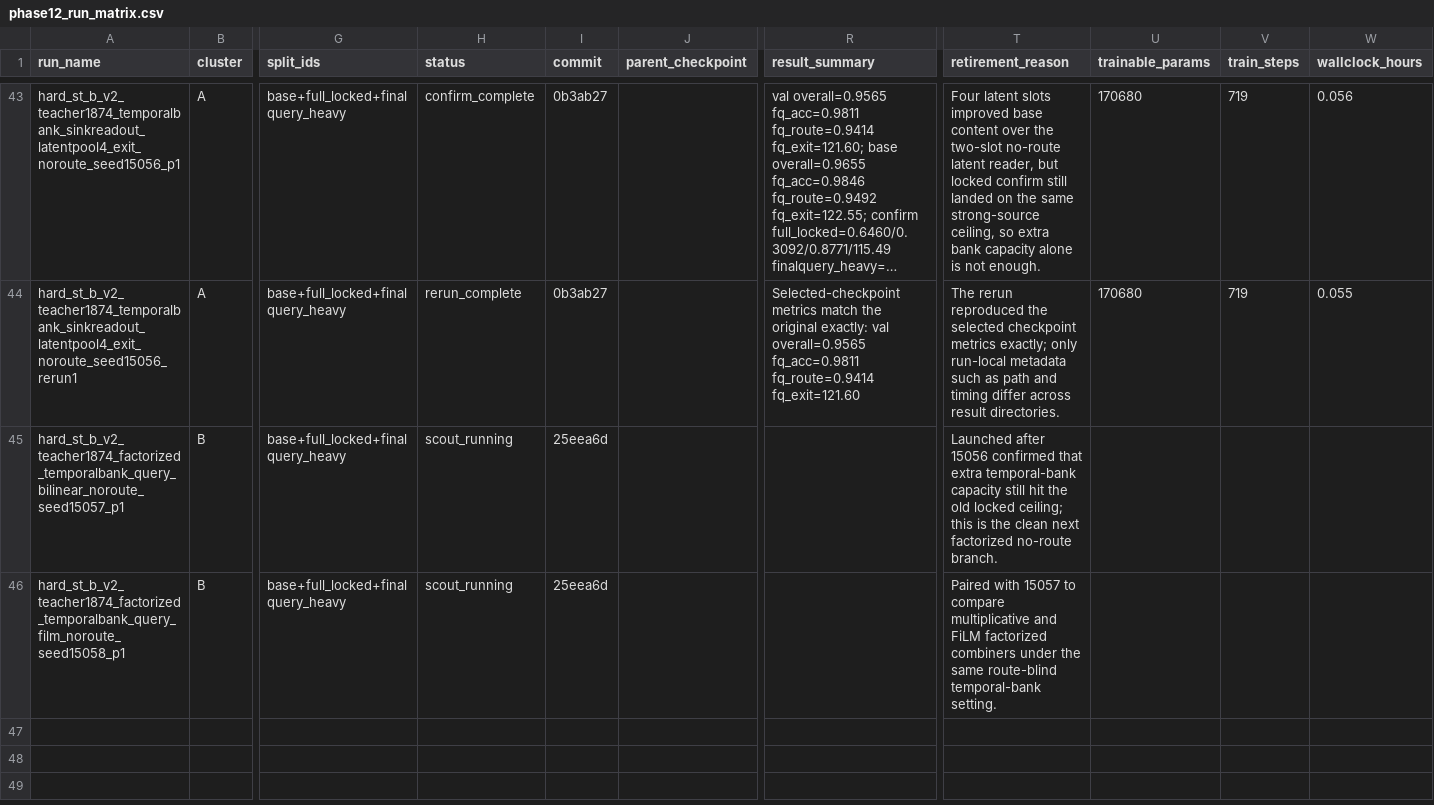
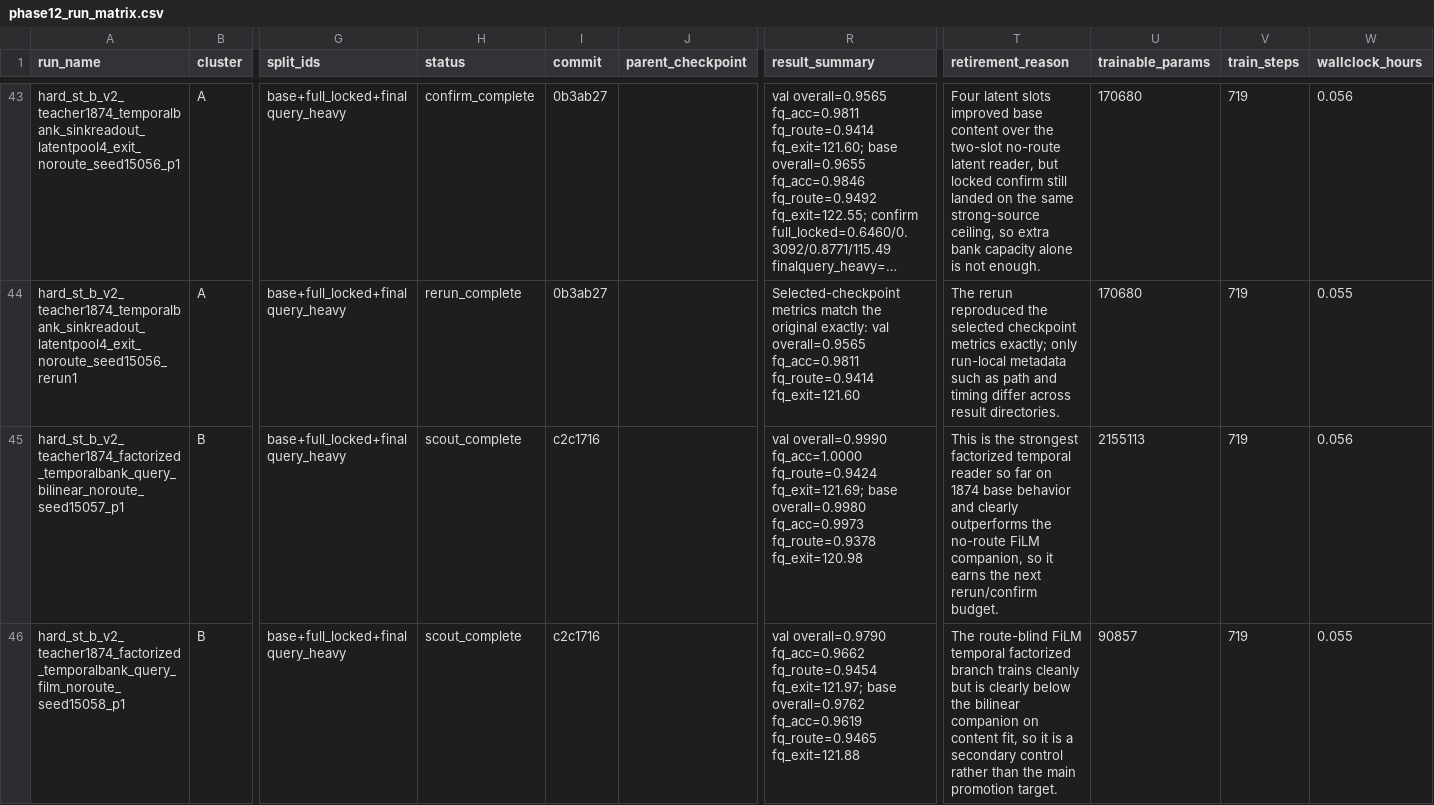
Before and after one commit to catid/gnn2, a CSV file: docs/phase12_run_matrix.csv, drawn as a sheet; only a part is shown, gaps mark what is left out; long unchanged cells end in …; the diff covers the shown part only; the diff names each change by its address in the sheet, - before the commit and + after, or states it on an @@ line.

Commit message:
Record phase12 no-route factorized temporal pivot

```diff
--- a/docs/phase12_run_matrix.csv
+++ b/docs/phase12_run_matrix.csv
-H45:H46 (status): scout_running
+H45:H46 (status): scout_complete
-I45:I46 (commit): 25eea6d
+I45:I46 (commit): c2c1716
-R45 (result_summary): (empty)
+R45 (result_summary): val overall=0.9990 fq_acc=1.0000 fq_route=0.9424 fq_exit=121.69; base overall=0.9980 fq_acc=0.9973 fq_route=0.9378 fq_exit=120.98
-T45 (retirement_reason): Launched after 15056 confirmed that extra temporal-bank capacity still hit the old locked ceiling; this is the clean next factorized no-route branch.
+T45 (retirement_reason): This is the strongest factorized temporal reader so far on 1874 base behavior and clearly outperforms the no-route FiLM companion, so it earns the next rerun/confirm budget.
-U45 (trainable_params): (empty)
+U45 (trainable_params): 2155113
-V45:V46 (train_steps): (empty)
+V45:V46 (train_steps): 719
-W45 (wallclock_hours): (empty)
+W45 (wallclock_hours): 0.056
-R46 (result_summary): (empty)
+R46 (result_summary): val overall=0.9790 fq_acc=0.9662 fq_route=0.9454 fq_exit=121.97; base overall=0.9762 fq_acc=0.9619 fq_route=0.9465 fq_exit=121.88
-T46 (retirement_reason): Paired with 15057 to compare multiplicative and FiLM factorized combiners under the same route-blind temporal-bank setting.
+T46 (retirement_reason): The route-blind FiLM temporal factorized branch trains cleanly but is clearly below the bilinear companion on content fit, so it is a secondary control rather than the main promotion target.
-U46 (trainable_params): (empty)
+U46 (trainable_params): 90857
-W46 (wallclock_hours): (empty)
+W46 (wallclock_hours): 0.055
```
Also changed, not shown: 2 added rows elsewhere in this file, 2 other files.
